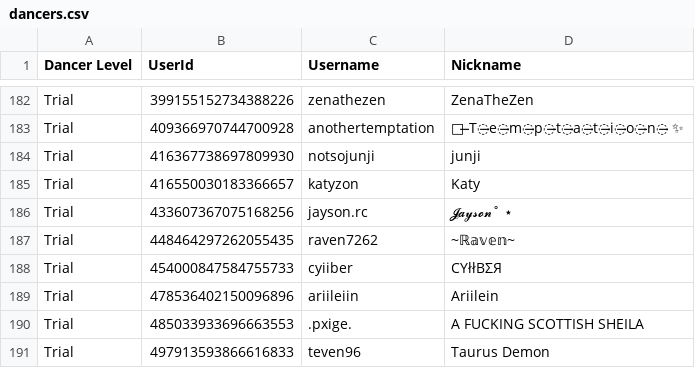
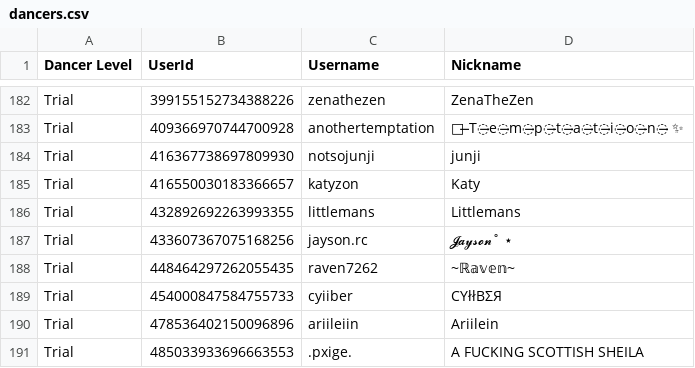
Before and after one commit to Club-Temptation/TempWorldPictures, a CSV file: web/dancers.csv, drawn as a sheet; only a part is shown, gaps mark what is left out; the shorter side is filled out with more unchanged rows.

Commit message:
Update Data From Discord and Google Sheets

```diff
--- a/web/dancers.csv
+++ b/web/dancers.csv
@@ -185,2 +185,3 @@ Trial,416367738697809930,notsojunji,junji
 Trial,416550030183366657,katyzon,Katy
+Trial,432892692263993355,littlemans,Littlemans
 Trial,433607367075168256,jayson.rc,𝓙𝓪𝔂𝓼𝓸𝓷˚ ⋆
```
Also changed, not shown: 1 other file.
